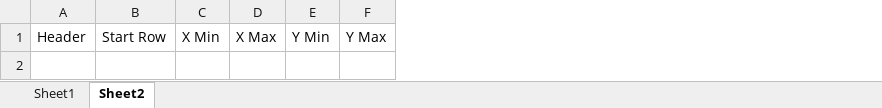
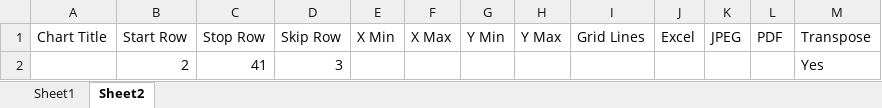
Before and after one commit to light-and-motion/data_processing, an Excel workbook: LumenConfig.xlsx, sheet Sheet2, drawn as a sheet; values as stored, in another font and other column widths than the file's, no borders; removed rows and columns are numbered as before the commit, all else as after; the diff names each change by its address in the sheet, - before the commit and + after, or states it on an @@ line.

```diff
--- a/LumenConfig.xlsx (sheet Sheet2)
+++ b/LumenConfig.xlsx (sheet Sheet2)
-column A (Header), empty
+column A (Chart Title), empty
+column C (Stop Row), empty
+column D (Skip Row), empty
+column I (Grid Lines), empty
+column J (Excel), empty
+column K (JPEG), empty
+column L (PDF), empty
+column M (Transpose), empty
+row 2:  | 2 | 41 | 3 |  |  |  |  |  |  |  |  | Yes
```
Also changed, not shown: sheet Sheet1, 3 other files.
